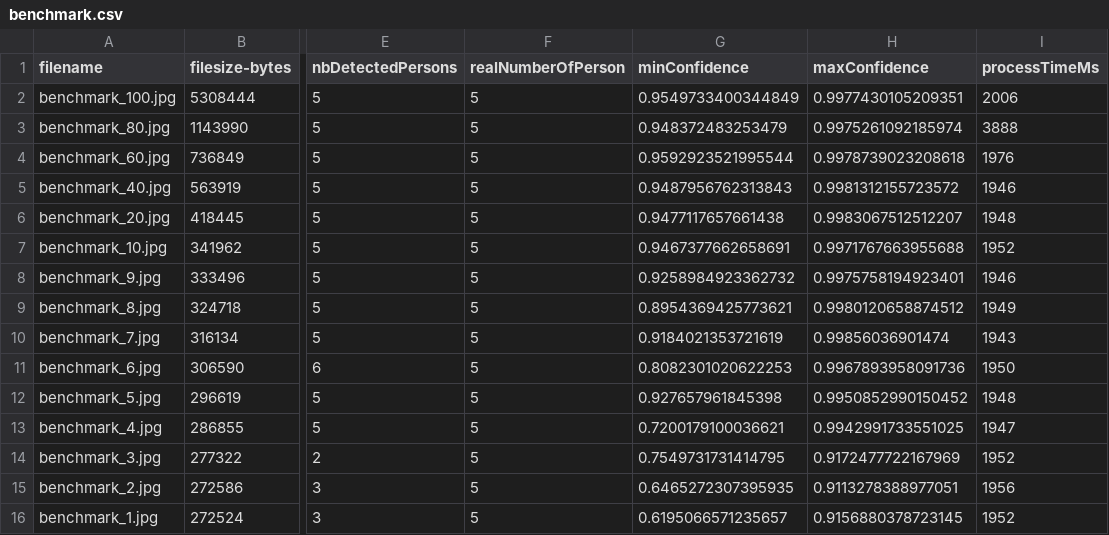
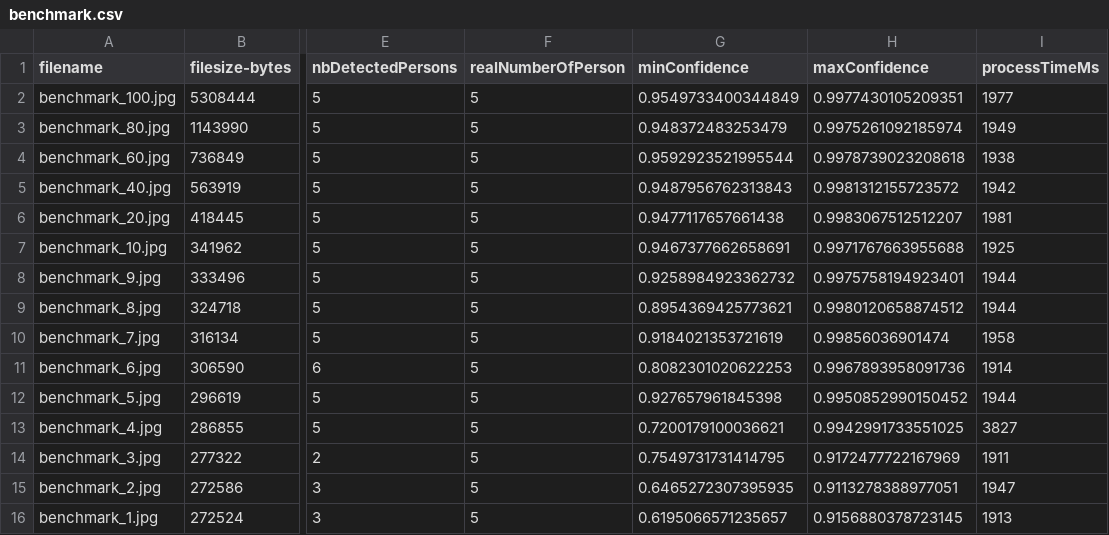
Before and after one commit to adriens/person-counter-api, a CSV file: etc/benchmark.csv, drawn as a sheet; only a part is shown, gaps mark what is left out; the diff names each change by its address in the sheet, - before the commit and + after, or states it on an @@ line.

```diff
--- a/etc/benchmark.csv
+++ b/etc/benchmark.csv
-I2 (processTimeMs): 2006
+I2 (processTimeMs): 1977
-I3 (processTimeMs): 3888
+I3 (processTimeMs): 1949
-I4 (processTimeMs): 1976
+I4 (processTimeMs): 1938
-I5 (processTimeMs): 1946
+I5 (processTimeMs): 1942
-I6 (processTimeMs): 1948
+I6 (processTimeMs): 1981
-I7 (processTimeMs): 1952
+I7 (processTimeMs): 1925
-I8 (processTimeMs): 1946
+I8 (processTimeMs): 1944
-I9 (processTimeMs): 1949
+I9 (processTimeMs): 1944
-I10 (processTimeMs): 1943
+I10 (processTimeMs): 1958
-I11 (processTimeMs): 1950
+I11 (processTimeMs): 1914
-I12 (processTimeMs): 1948
+I12 (processTimeMs): 1944
-I13 (processTimeMs): 1947
+I13 (processTimeMs): 3827
-I14 (processTimeMs): 1952
+I14 (processTimeMs): 1911
-I15 (processTimeMs): 1956
+I15 (processTimeMs): 1947
-I16 (processTimeMs): 1952
+I16 (processTimeMs): 1913
```
Also changed, not shown: 2 other files.
